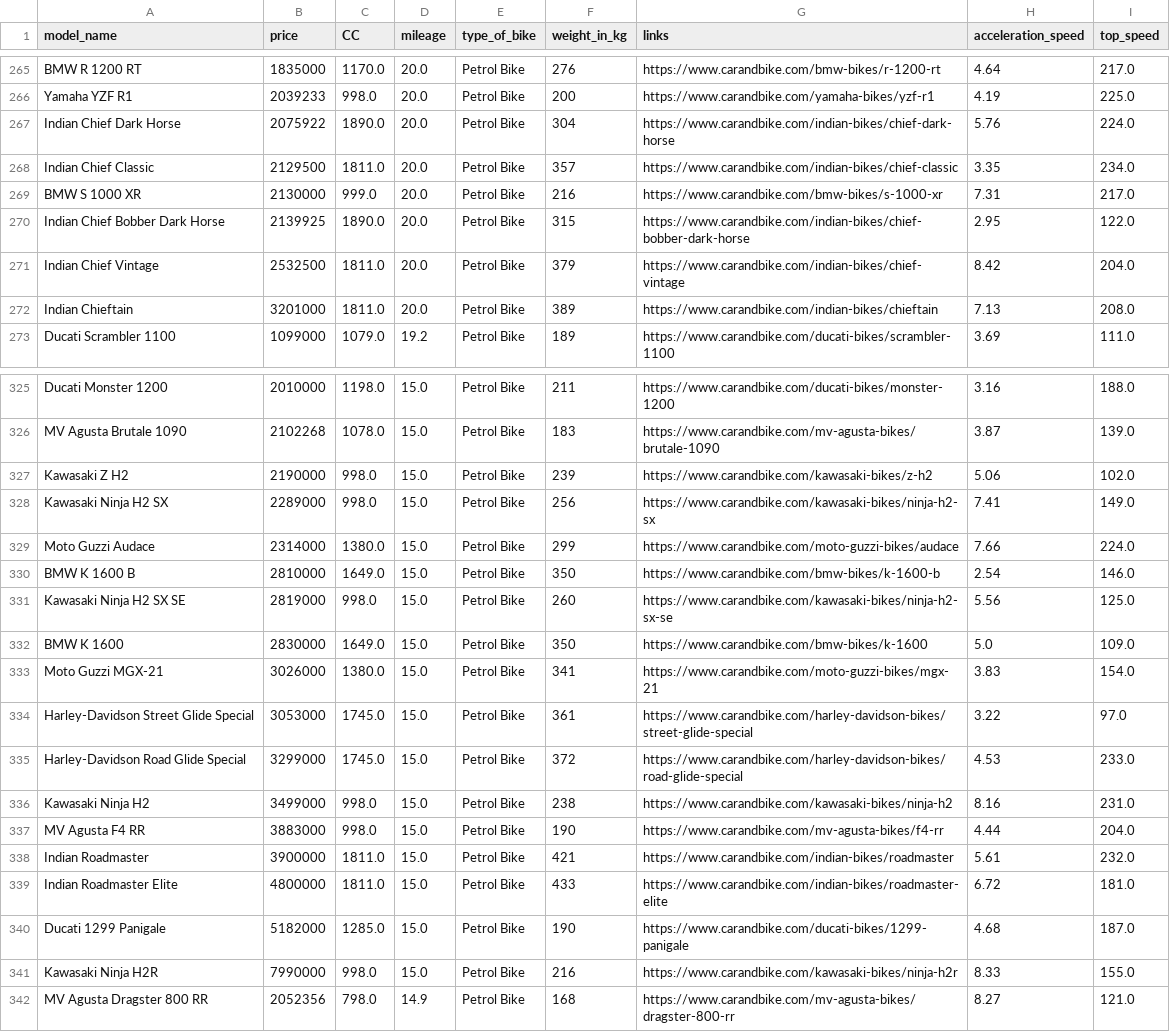
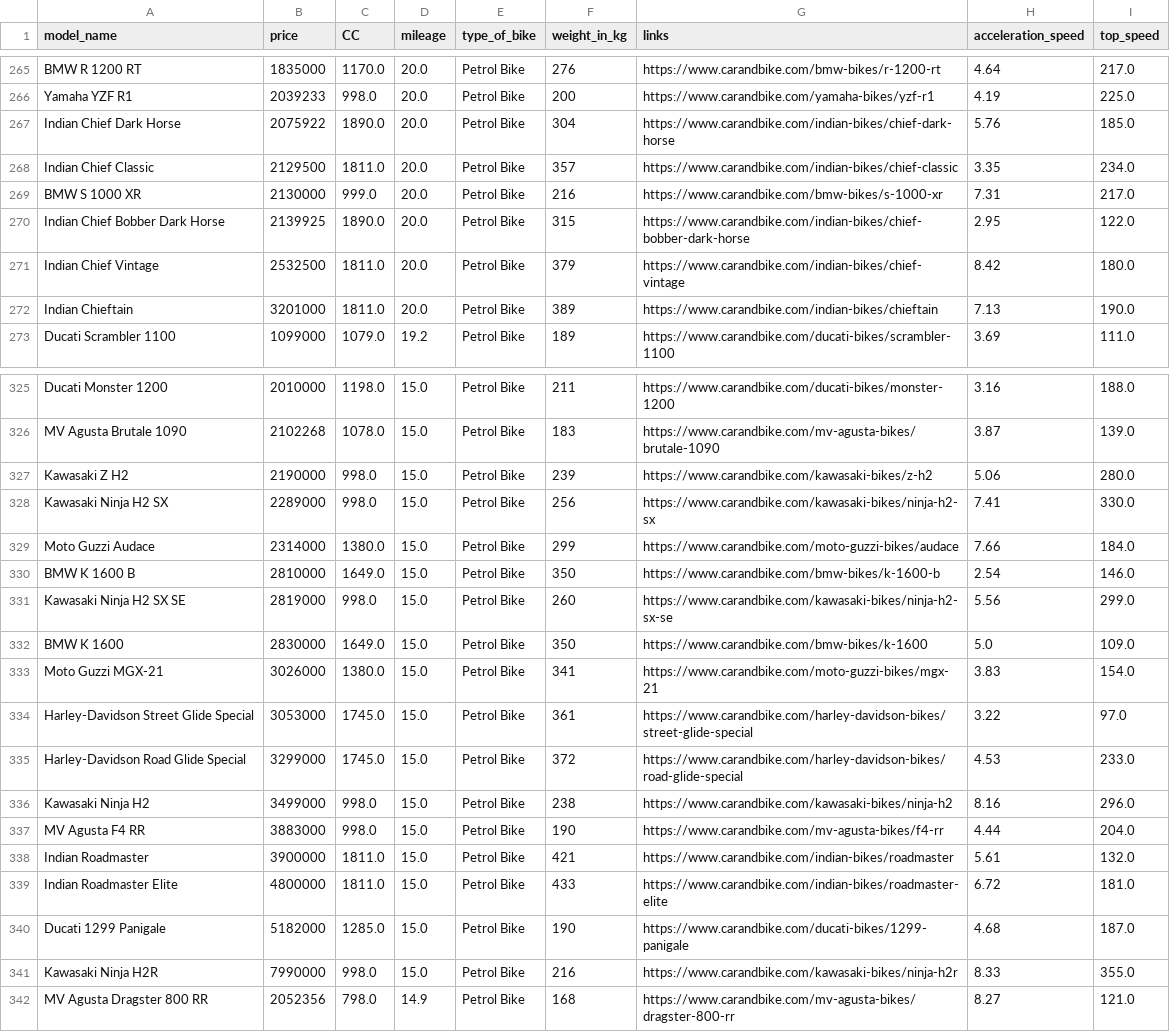
Before and after one commit to Yaboku29/Project_SCPK_Motor, a CSV file: bike_dataset.csv, drawn as a sheet; only a part is shown, gaps mark what is left out; the diff covers the shown part only.

```diff
--- a/bike_dataset.csv
+++ b/bike_dataset.csv
@@ -266,3 +266,3 @@ BMW R 1200 RT,1835000,1170.0,20.0,Petrol Bike,276,https://www.carandbike.com/bmw
 Yamaha YZF R1,2039233,998.0,20.0,Petrol Bike,200,https://www.carandbike.com/yamaha-bikes/yzf-r1,4.19,225.0
-Indian Chief Dark Horse,2075922,1890.0,20.0,Petrol Bike,304,https://www.carandbike.com/indian-bikes/chief-dark-horse,5.76,224.0
+Indian Chief Dark Horse,2075922,1890.0,20.0,Petrol Bike,304,https://www.carandbike.com/indian-bikes/chief-dark-horse,5.76,185.0
 Indian Chief Classic,2129500,1811.0,20.0,Petrol Bike,357,https://www.carandbike.com/indian-bikes/chief-classic,3.35,234.0
@@ -270,4 +270,4 @@ BMW S 1000 XR,2130000,999.0,20.0,Petrol Bike,216,https://www.carandbike.com/bmw-
 Indian Chief Bobber Dark Horse,2139925,1890.0,20.0,Petrol Bike,315,https://www.carandbike.com/indian-bikes/chief-bobber-dark-horse,2.95,122.0
-Indian Chief Vintage,2532500,1811.0,20.0,Petrol Bike,379,https://www.carandbike.com/indian-bikes/chief-vintage,8.42,204.0
-Indian Chieftain,3201000,1811.0,20.0,Petrol Bike,389,https://www.carandbike.com/indian-bikes/chieftain,7.13,208.0
+Indian Chief Vintage,2532500,1811.0,20.0,Petrol Bike,379,https://www.carandbike.com/indian-bikes/chief-vintage,8.42,180.0
+Indian Chieftain,3201000,1811.0,20.0,Petrol Bike,389,https://www.carandbike.com/indian-bikes/chieftain,7.13,190.0
 Ducati Scrambler 1100,1099000,1079.0,19.2,Petrol Bike,189,https://www.carandbike.com/ducati-bikes/scrambler-1100,3.69,111.0
@@ -326,7 +326,7 @@ Ducati Monster 1200,2010000,1198.0,15.0,Petrol Bike,211,https://www.carandbike.c
 MV Agusta Brutale 1090,2102268,1078.0,15.0,Petrol Bike,183,https://www.carandbike.com/mv-agusta-bikes/brutale-1090,3.87,139.0
-Kawasaki Z H2,2190000,998.0,15.0,Petrol Bike,239,https://www.carandbike.com/kawasaki-bikes/z-h2,5.06,102.0
-Kawasaki Ninja H2 SX,2289000,998.0,15.0,Petrol Bike,256,https://www.carandbike.com/kawasaki-bikes/ninja-h2-sx,7.41,149.0
-Moto Guzzi Audace,2314000,1380.0,15.0,Petrol Bike,299,https://www.carandbike.com/moto-guzzi-bikes/audace,7.66,224.0
+Kawasaki Z H2,2190000,998.0,15.0,Petrol Bike,239,https://www.carandbike.com/kawasaki-bikes/z-h2,5.06,280.0
+Kawasaki Ninja H2 SX,2289000,998.0,15.0,Petrol Bike,256,https://www.carandbike.com/kawasaki-bikes/ninja-h2-sx,7.41,330.0
+Moto Guzzi Audace,2314000,1380.0,15.0,Petrol Bike,299,https://www.carandbike.com/moto-guzzi-bikes/audace,7.66,184.0
 BMW K 1600 B,2810000,1649.0,15.0,Petrol Bike,350,https://www.carandbike.com/bmw-bikes/k-1600-b,2.54,146.0
-Kawasaki Ninja H2 SX SE,2819000,998.0,15.0,Petrol Bike,260,https://www.carandbike.com/kawasaki-bikes/ninja-h2-sx-se,5.56,125.0
+Kawasaki Ninja H2 SX SE,2819000,998.0,15.0,Petrol Bike,260,https://www.carandbike.com/kawasaki-bikes/ninja-h2-sx-se,5.56,299.0
 BMW K 1600,2830000,1649.0,15.0,Petrol Bike,350,https://www.carandbike.com/bmw-bikes/k-1600,5.0,109.0
@@ -335,8 +335,8 @@ Harley-Davidson Street Glide Special,3053000,1745.0,15.0,Petrol Bike,361,https:/
 Harley-Davidson Road Glide Special,3299000,1745.0,15.0,Petrol Bike,372,https://www.carandbike.com/harley-davidson-bikes/road-glide-special,4.53,233.0
-Kawasaki Ninja H2,3499000,998.0,15.0,Petrol Bike,238,https://www.carandbike.com/kawasaki-bikes/ninja-h2,8.16,231.0
+Kawasaki Ninja H2,3499000,998.0,15.0,Petrol Bike,238,https://www.carandbike.com/kawasaki-bikes/ninja-h2,8.16,296.0
 MV Agusta F4 RR,3883000,998.0,15.0,Petrol Bike,190,https://www.carandbike.com/mv-agusta-bikes/f4-rr,4.44,204.0
-Indian Roadmaster,3900000,1811.0,15.0,Petrol Bike,421,https://www.carandbike.com/indian-bikes/roadmaster,5.61,232.0
+Indian Roadmaster,3900000,1811.0,15.0,Petrol Bike,421,https://www.carandbike.com/indian-bikes/roadmaster,5.61,132.0
 Indian Roadmaster Elite,4800000,1811.0,15.0,Petrol Bike,433,https://www.carandbike.com/indian-bikes/roadmaster-elite,6.72,181.0
 Ducati 1299 Panigale,5182000,1285.0,15.0,Petrol Bike,190,https://www.carandbike.com/ducati-bikes/1299-panigale,4.68,187.0
-Kawasaki Ninja H2R,7990000,998.0,15.0,Petrol Bike,216,https://www.carandbike.com/kawasaki-bikes/ninja-h2r,8.33,155.0
+Kawasaki Ninja H2R,7990000,998.0,15.0,Petrol Bike,216,https://www.carandbike.com/kawasaki-bikes/ninja-h2r,8.33,355.0
 MV Agusta Dragster 800 RR,2052356,798.0,14.9,Petrol Bike,168,https://www.carandbike.com/mv-agusta-bikes/dragster-800-rr,8.27,121.0
```
Also changed, not shown: 1 edited cell elsewhere in this file, 1 other file.
